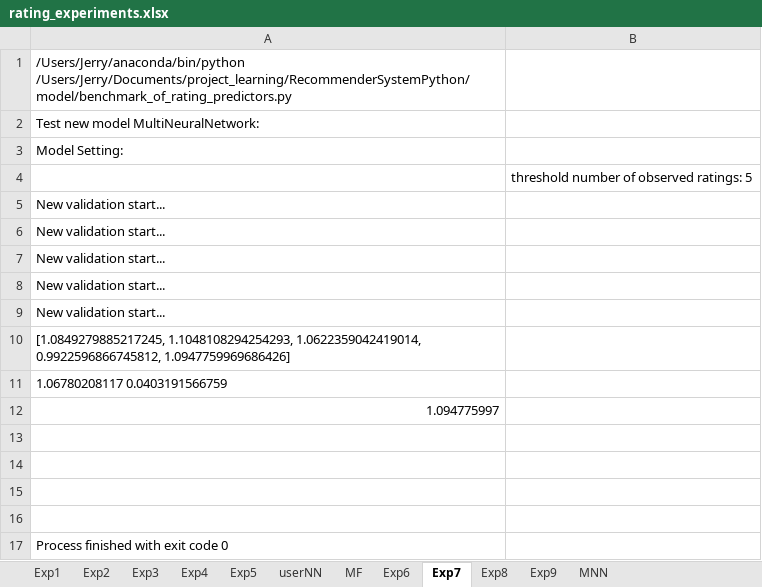
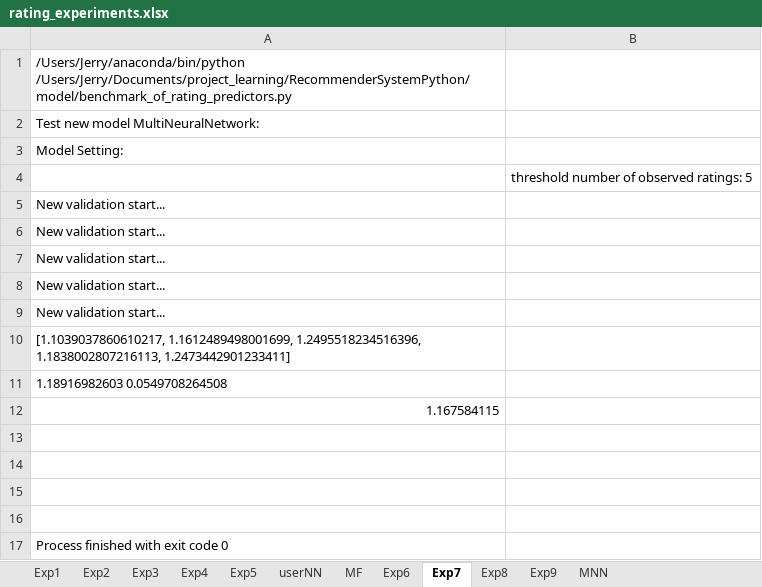
Before and after one commit to jerry-shijieli/RecommenderSystemPython, an Excel workbook: result/rating_experiments.xlsx, sheet Exp7, drawn as a sheet; values as stored, in another font and other column widths than the file's, no borders; the diff names each change by its address in the sheet, - before the commit and + after, or states it on an @@ line.

```diff
--- a/result/rating_experiments.xlsx (sheet Exp7)
+++ b/result/rating_experiments.xlsx (sheet Exp7)
-A10: [1.0849279885217245, 1.1048108294254293, 1.0622359042419014, 0.9922596866745812, 1.0947759969686426]
+A10: [1.1039037860610217, 1.1612489498001699, 1.2495518234516396, 1.1838002807216113, 1.2473442901233411]
-A11: 1.06780208117 0.0403191566759
+A11: 1.18916982603 0.0549708264508
-A12: 1.094775997
+A12: 1.167584115
```
Also changed, not shown: sheet MNN, sheet Exp8, sheet Exp9, sheet Exp6, charts or pictures, 9 other files.
